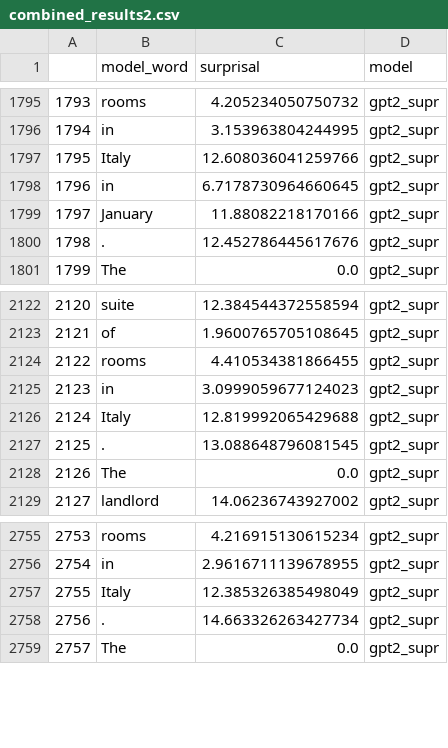
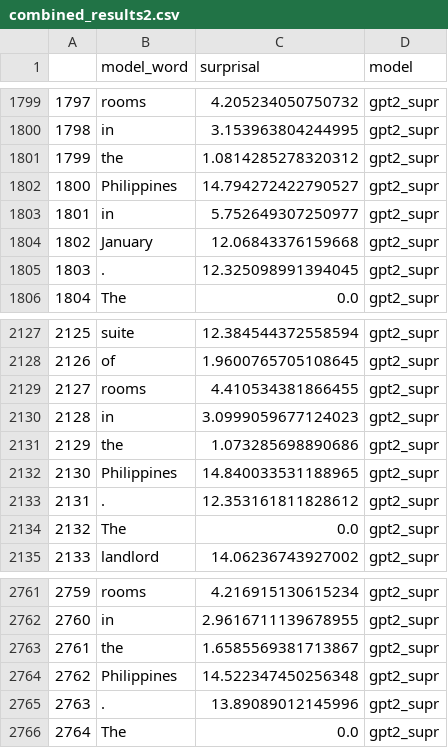
Before and after one commit to jeugarte/Filler-Gap-Dependency, a CSV file: experiments/wh_adjunct/combined_results2.csv, drawn as a sheet; only a part is shown, gaps mark what is left out; removed rows and columns are numbered as before the commit, all else as after; the diff covers the shown part only; the diff names each change by its address in the sheet, - before the commit and + after, or states it on an @@ line.

```diff
--- a/experiments/wh_adjunct/combined_results2.csv
+++ b/experiments/wh_adjunct/combined_results2.csv
@@ column A renumbered from row 315 down @@
-row 1797: 1795 | Italy | 12.608036041259766 | gpt2_supr
+row 1801: 1799 | the | 1.0814285278320312 | gpt2_supr
+row 1802: 1800 | Philippines | 14.794272422790527 | gpt2_supr
-C1803 (surprisal): 6.7178730964660645
+C1803 (surprisal): 5.752649307250977
-C1804 (surprisal): 11.88082218170166
+C1804 (surprisal): 12.06843376159668
-C1805 (surprisal): 12.452786445617676
+C1805 (surprisal): 12.325098991394045
-row 2126: 2124 | Italy | 12.819992065429688 | gpt2_supr
+row 2131: 2129 | the | 1.073285698890686 | gpt2_supr
+row 2132: 2130 | Philippines | 14.840033531188965 | gpt2_supr
-C2133 (surprisal): 13.088648796081545
+C2133 (surprisal): 12.353161811828612
-row 2757: 2755 | Italy | 12.385326385498049 | gpt2_supr
+row 2763: 2761 | the | 1.6585569381713867 | gpt2_supr
+row 2764: 2762 | Philippines | 14.522347450256348 | gpt2_supr
-C2765 (surprisal): 14.663326263427734
+C2765 (surprisal): 13.89089012145996
```
Also changed, not shown: 8 added rows, 4 removed rows and 10 edited cells elsewhere in this file, experiments/wh_adjunct/gpt2_supr_output.tsv, experiments/wh_adjunct/items.tsv, 2 other files.
